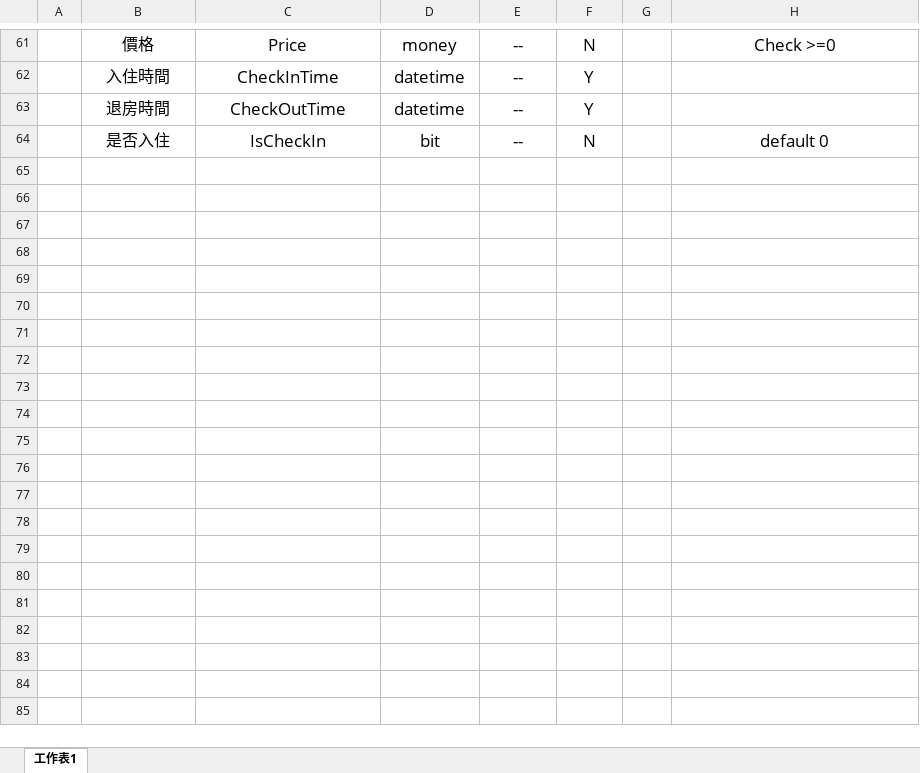
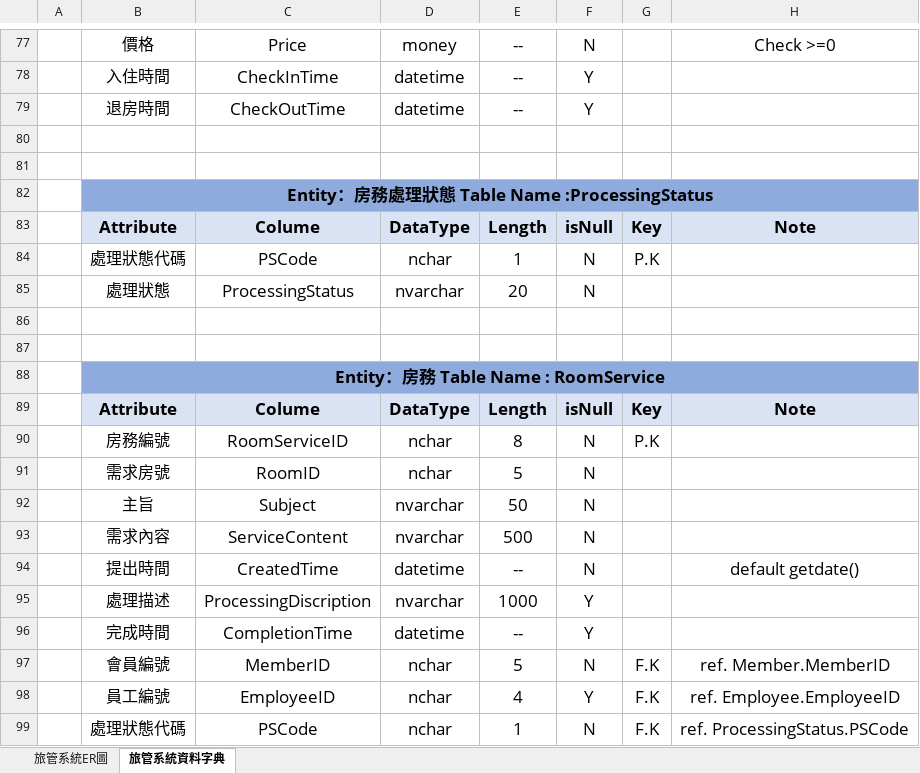
Before and after one commit to Violet-Liou/04_SystemAnalysis, an Excel workbook: 旅館系統/旅館管理系統資料規格範例.xlsx, sheet 旅管系統資料字典, drawn as a sheet; only a part is shown, gaps mark what is left out; values as stored, in another font and other column widths than the file's, no borders; addresses are those after the commit; the diff covers the shown part only; the diff names each change by its address in the sheet, - before the commit and + after, or states it on an @@ line.

```diff
--- a/旅館系統/旅館管理系統資料規格範例.xlsx (sheet 旅管系統資料字典)
+++ b/旅館系統/旅館管理系統資料規格範例.xlsx (sheet 旅管系統資料字典)
-sheet tab: 工作表1
+sheet tab: 旅管系統資料字典
+sheet tab: 旅管系統ER圖
-row 80:  | 是否入住 | IsCheckIn | bit | -- | N |  | default 0
+row 80: (empty)
+row 81: (empty)
+row 82:  | Entity：房務處理狀態 Table Name :ProcessingStatus
+row 83:  | Attribute | Colume | DataType | Length | isNull | Key | Note
+row 84:  | 處理狀態代碼 | PSCode | nchar | 1 | N | P.K
+row 85:  | 處理狀態 | ProcessingStatus | nvarchar | 20 | N
+row 86: (empty)
+row 87: (empty)
+row 88:  | Entity：房務 Table Name : RoomService
+row 89:  | Attribute | Colume | DataType | Length | isNull | Key | Note
+row 90:  | 房務編號 | RoomServiceID | nchar | 8 | N | P.K
+row 91:  | 需求房號 | RoomID | nchar | 5 | N
+row 92:  | 主旨 | Subject | nvarchar | 50 | N
+row 93:  | 需求內容 | ServiceContent | nvarchar | 500 | N
+row 94:  | 提出時間 | CreatedTime | datetime | -- | N |  | default getdate()
+row 95:  | 處理描述 | ProcessingDiscription | nvarchar | 1000 | Y
+row 96:  | 完成時間 | CompletionTime | datetime | -- | Y
+row 97:  | 會員編號 | MemberID | nchar | 5 | N | F.K | ref. Member.MemberID
+row 98:  | 員工編號 | EmployeeID | nchar | 4 | Y | F.K | ref. Employee.EmployeeID
+row 99:  | 處理狀態代碼 | PSCode | nchar | 1 | N | F.K | ref. ProcessingStatus.PSCode
```
Also changed, not shown: 43 added rows, 1 removed row and 8 edited cells elsewhere in this sheet, charts or pictures, 23 other files.
